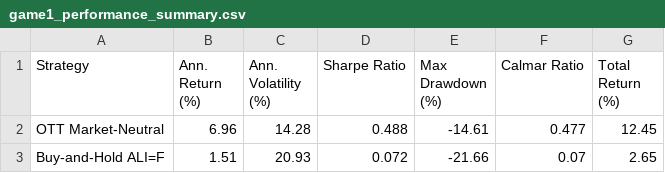
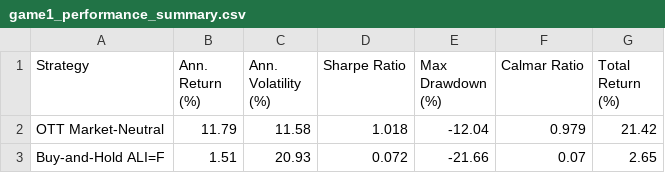
Before and after one commit to margauxgirona/Aluminium_Trading_Project, a CSV file: martin/trading_game_1/game1_performance_summary.csv, drawn as a sheet.

Commit message:
improve TG1 - optimal asset selection VALE/NHYDY/XME/FCX, sharpe 1.02

```diff
--- a/martin/trading_game_1/game1_performance_summary.csv
+++ b/martin/trading_game_1/game1_performance_summary.csv
@@ -1,3 +1,3 @@
 Strategy,Ann. Return (%),Ann. Volatility (%),Sharpe Ratio,Max Drawdown (%),Calmar Ratio,Total Return (%)
-OTT Market-Neutral,6.96,14.28,0.488,-14.61,0.477,12.45
+OTT Market-Neutral,11.79,11.58,1.018,-12.04,0.979,21.42
 Buy-and-Hold ALI=F,1.51,20.93,0.072,-21.66,0.07,2.65
```
Also changed, not shown: 1 other file.
